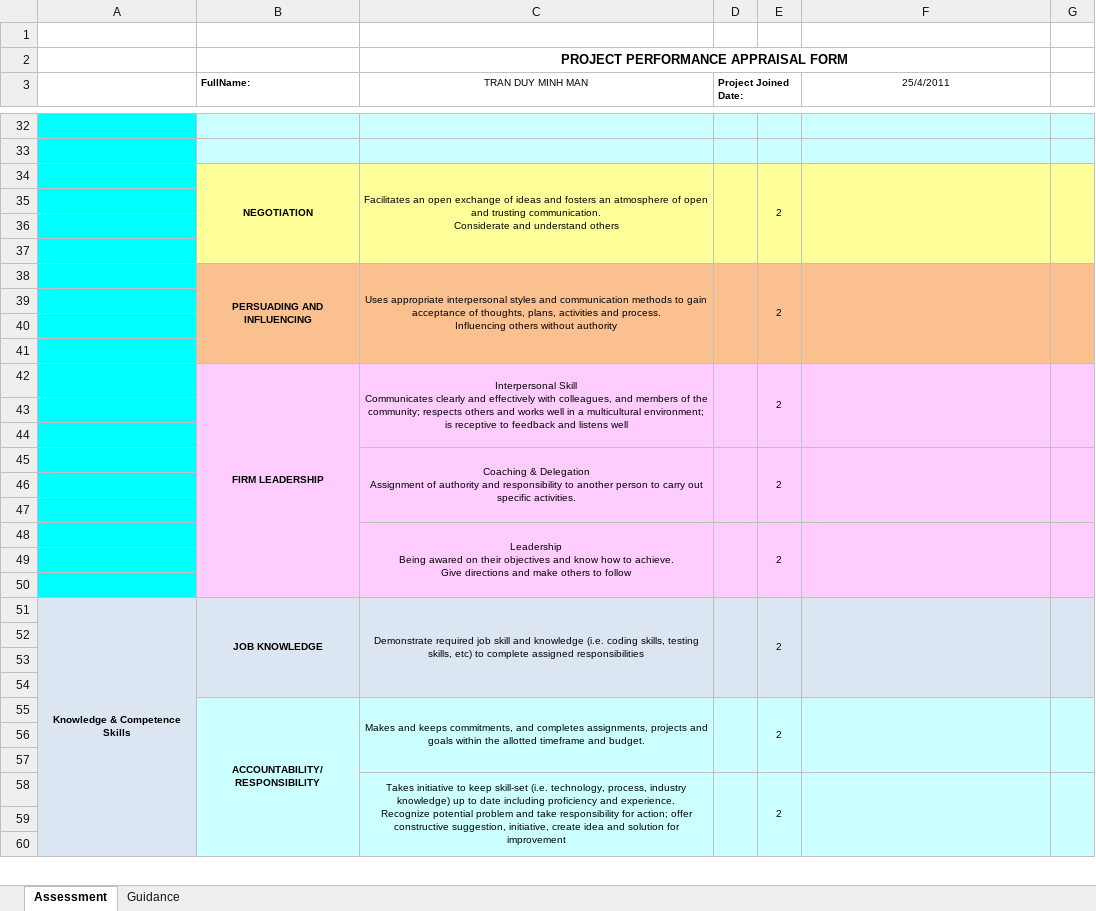
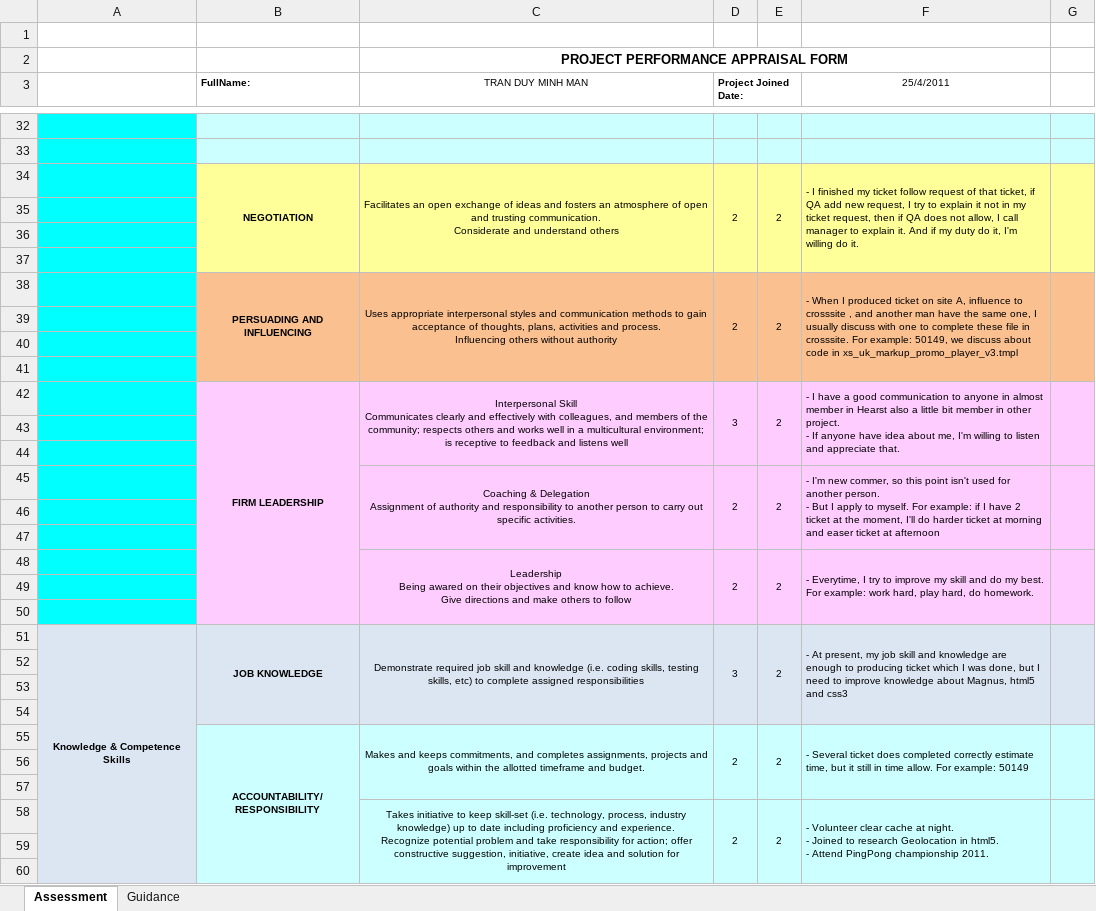
Before and after one commit to pdb2009/hvn-geolocation, an Excel workbook: CR/CR/HNVN-HR-FM Project Performance CheckPoint Form_mantran.xlsx, sheet Assessment, drawn as a sheet; only a part is shown, gaps mark what is left out; values as stored, in another font and other column widths than the file's, no borders; charts and pictures not drawn; ↵ is a line break in a cell; the diff covers the shown part only; the diff names each change by its address in the sheet, - before the commit and + after, or states it on an @@ line.

```diff
--- a/CR/CR/HNVN-HR-FM Project Performance CheckPoint Form_mantran.xlsx (sheet Assessment)
+++ b/CR/CR/HNVN-HR-FM Project Performance CheckPoint Form_mantran.xlsx (sheet Assessment)
-D34 (Project Joined Date:): (empty)
+D34 (Project Joined Date:): 2
-F34 (25/4/2011): (empty)
+F34 (25/4/2011): - I finished my ticket follow request of that ticket, if QA add new request, I try to explain it not in my ticket request, then if QA does not allow, I call manager to explain it. And if my duty do it, I'm willing do it.
-D38 (Project Joined Date:): (empty)
+D38 (Project Joined Date:): 2
-F38 (25/4/2011): (empty)
+F38 (25/4/2011): - When I produced ticket on site A, influence to crosssite , and another man have the same one, I usually discuss with one to complete these file in crosssite. For example: 50149, we discuss about code in xs_uk_markup_promo_player_v3.tmpl
-D42 (Project Joined Date:): (empty)
+D42 (Project Joined Date:): 3
-F42 (25/4/2011): (empty)
+F42 (25/4/2011): - I have a good communication to anyone in almost member in Hearst also a little bit member in other project. ↵ - If anyone have idea about me, I'm willing to listen and appreciate that.
-D45 (Project Joined Date:): (empty)
+D45 (Project Joined Date:): 2
-F45 (25/4/2011): (empty)
+F45 (25/4/2011): - I'm new commer, so this point isn't used for another person. ↵ - But I apply to myself. For example: if I have 2 ticket at the moment, I'll do harder ticket at morning and easer ticket at afternoon
-D48 (Project Joined Date:): (empty)
+D48 (Project Joined Date:): 2
-F48 (25/4/2011): (empty)
+F48 (25/4/2011): - Everytime, I try to improve my skill and do my best. For example: work hard, play hard, do homework.
-D51 (Project Joined Date:): (empty)
+D51 (Project Joined Date:): 3
-F51 (25/4/2011): (empty)
+F51 (25/4/2011): - At present, my job skill and knowledge are enough to producing ticket which I was done, but I need to improve knowledge about Magnus, html5 and css3
-D55 (Project Joined Date:): (empty)
+D55 (Project Joined Date:): 2
-F55 (25/4/2011): (empty)
+F55 (25/4/2011): - Several ticket does completed correctly estimate time, but it still in time allow. For example: 50149
-D58 (Project Joined Date:): (empty)
+D58 (Project Joined Date:): 2
-F58 (25/4/2011): (empty)
+F58 (25/4/2011): - Volunteer clear cache at night. ↵ - Joined to research Geolocation in html5. ↵ - Attend PingPong championship 2011.
```
Also changed, not shown: 16 edited cells and cell formats elsewhere in this sheet.
